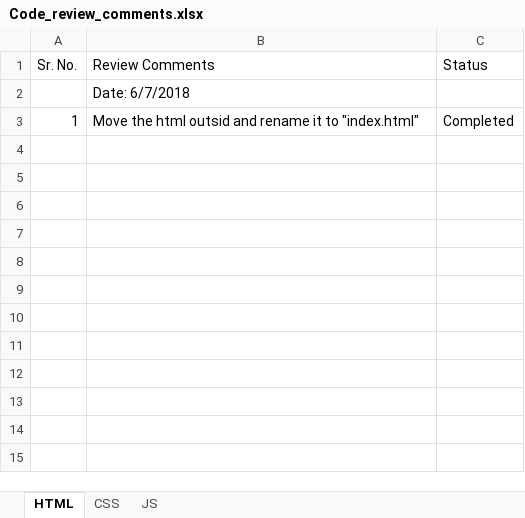
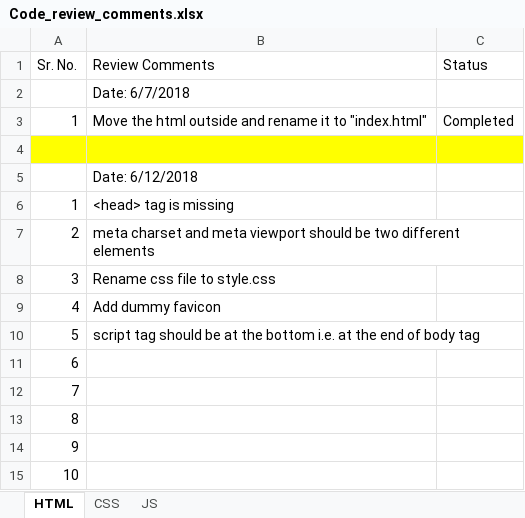
Before and after one commit to DineshDafCybage/for-mentees, an Excel workbook: Review Comments/Code_review_comments.xlsx, sheet HTML, drawn as a sheet; values as stored, in another font and other column widths than the file's, no borders; table styles not drawn; the diff names each change by its address in the sheet, - before the commit and + after, or states it on an @@ line.

Commit message:
first comment

```diff
--- a/Review Comments/Code_review_comments.xlsx (sheet HTML)
+++ b/Review Comments/Code_review_comments.xlsx (sheet HTML)
-B3 (Review Comments): …the html outsid and rename…
+B3 (Review Comments): …the html outside and rename…
+row 4: (empty)
+row 5:  | Date: 6/12/2018
+row 6: 1 | <head> tag is missing
+row 7: 2 | meta charset and meta viewport should be two different elements
+row 8: 3 | Rename css file to style.css
+row 9: 4 | Add dummy favicon
+row 10: 5 | script tag should be at the bottom i.e. at the end of body tag
+row 11: 6
+row 12: 7
+row 13: 8
+row 14: 9
+row 15: 10
```
Also changed, not shown: sheet JS, sheet CSS, 22 other files.
